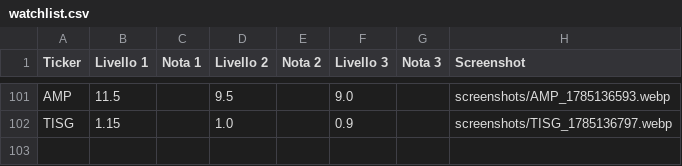
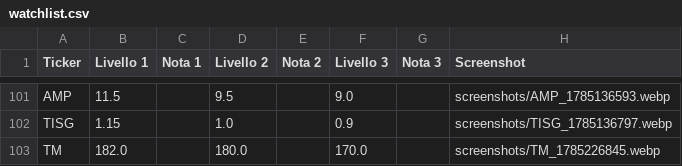
Before and after one commit to Logg84/monitor-trading-marco, a CSV file: watchlist.csv, drawn as a sheet; only a part is shown, gaps mark what is left out.

Commit message:
Aggiorna watchlist.csv da app Streamlit

```diff
--- a/watchlist.csv
+++ b/watchlist.csv
@@ -102 +102,2 @@ AMP,11.5,,9.5,,9.0,,screenshots/AMP_1785136593.webp
 TISG,1.15,,1.0,,0.9,,screenshots/TISG_1785136797.webp
+TM,182.0,,180.0,,170.0,,screenshots/TM_1785226845.webp
```
